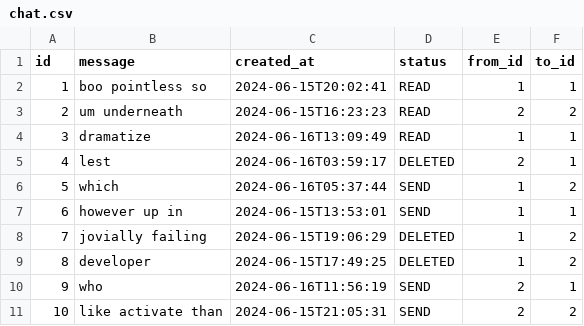
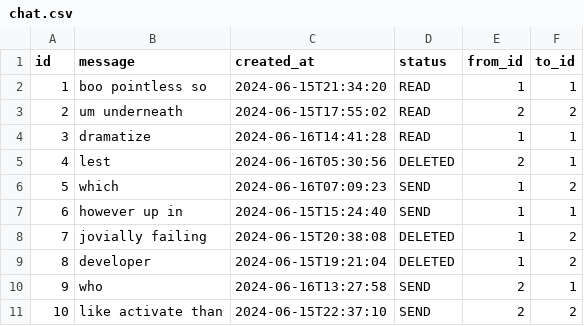
Before and after one commit to juancarloslobaina/cdex-backend, a CSV file: src/main/resources/config/liquibase/fake-data/chat.csv, drawn as a sheet.

```diff
--- a/src/main/resources/config/liquibase/fake-data/chat.csv
+++ b/src/main/resources/config/liquibase/fake-data/chat.csv
@@ -1,11 +1,11 @@
 id;message;created_at;status;from_id;to_id
-1;boo pointless so;2024-06-15T20:02:41;READ;1;1
-2;um underneath;2024-06-15T16:23:23;READ;2;2
-3;dramatize;2024-06-16T13:09:49;READ;1;1
-4;lest;2024-06-16T03:59:17;DELETED;2;1
-5;which;2024-06-16T05:37:44;SEND;1;2
-6;however up in;2024-06-15T13:53:01;SEND;1;1
-7;jovially failing;2024-06-15T19:06:29;DELETED;1;2
-8;developer;2024-06-15T17:49:25;DELETED;1;2
-9;who;2024-06-16T11:56:19;SEND;2;1
-10;like activate than;2024-06-15T21:05:31;SEND;2;2
+1;boo pointless so;2024-06-15T21:34:20;READ;1;1
+2;um underneath;2024-06-15T17:55:02;READ;2;2
+3;dramatize;2024-06-16T14:41:28;READ;1;1
+4;lest;2024-06-16T05:30:56;DELETED;2;1
+5;which;2024-06-16T07:09:23;SEND;1;2
+6;however up in;2024-06-15T15:24:40;SEND;1;1
+7;jovially failing;2024-06-15T20:38:08;DELETED;1;2
+8;developer;2024-06-15T19:21:04;DELETED;1;2
+9;who;2024-06-16T13:27:58;SEND;2;1
+10;like activate than;2024-06-15T22:37:10;SEND;2;2
```
Also changed, not shown: src/main/resources/config/liquibase/data/user.csv, src/main/resources/config/liquibase/fake-data/notification.csv, 44 other files.
